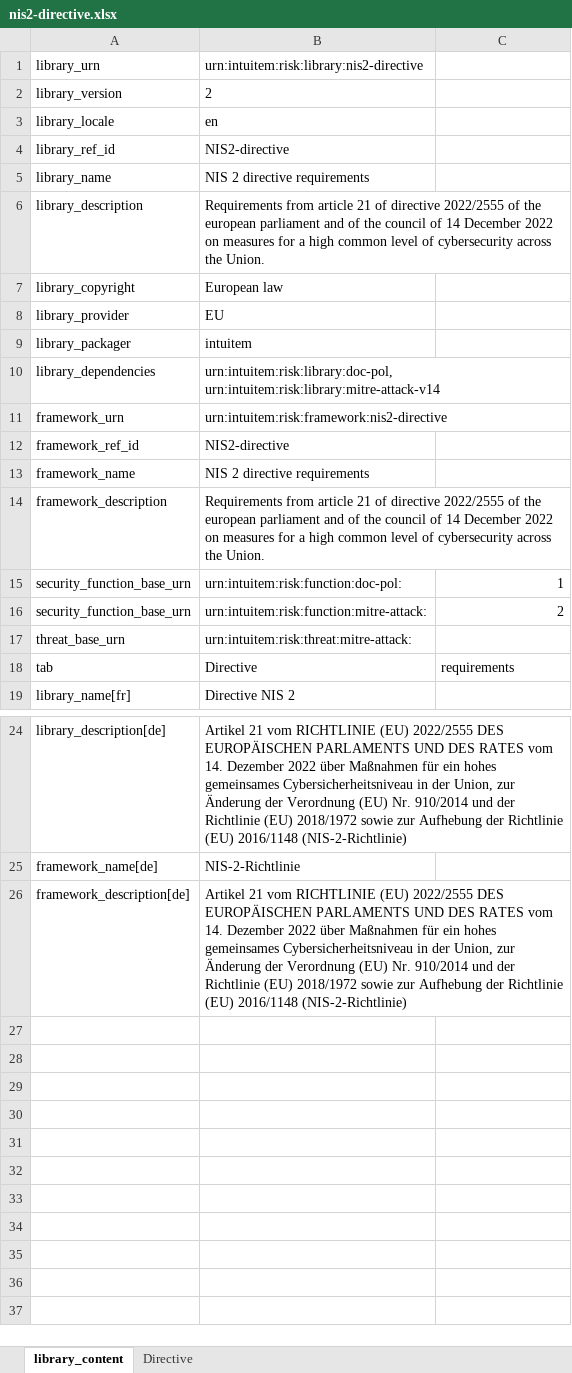
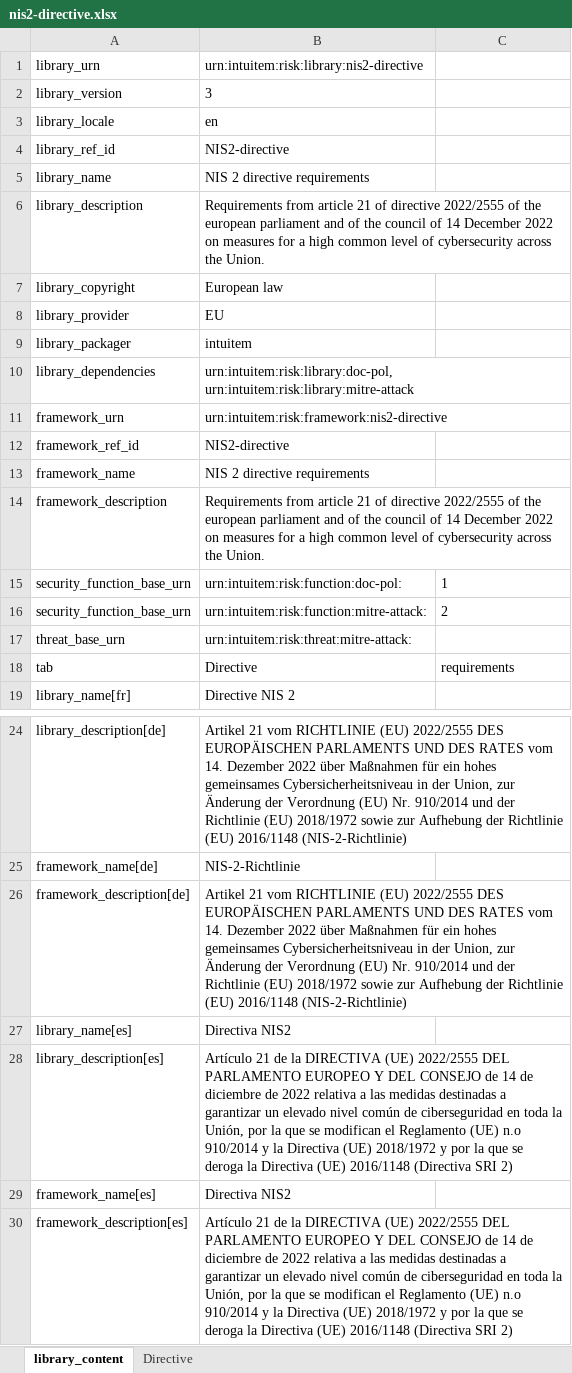
Before and after one commit to intuitem/ciso-assistant-community, an Excel workbook: tools/NIS2/nis2-directive.xlsx, sheet library_content, drawn as a sheet; only a part is shown, gaps mark what is left out; values as stored, in another font and other column widths than the file's, no borders; the diff names each change by its address in the sheet, - before the commit and + after, or states it on an @@ line.

Commit message:
NIS2 Translation to Spanish (#1303)

```diff
--- a/tools/NIS2/nis2-directive.xlsx (sheet library_content)
+++ b/tools/NIS2/nis2-directive.xlsx (sheet library_content)
-B2: 2
+B2: 3
-B10: urn:intuitem:risk:library:doc-pol, urn:intuitem:risk:library:mitre-attack-v14
+B10: urn:intuitem:risk:library:doc-pol, urn:intuitem:risk:library:mitre-attack
-C15:C16 alignment: right
+C15:C16 alignment: left
+row 27: library_name[es] | Directiva NIS2
+row 28: library_description[es] | Artículo 21 de la DIRECTIVA (UE) 2022/2555 DEL PARLAMENTO EUROPEO Y DEL CONSEJO de 14 de diciembre de 2022 relativa a las medidas destinadas a garantizar un elevado nivel común de ciberseguridad en toda la Unión, por la que se modifican el Reglamento (UE) n.o 910/2014 y la Directiva (UE) 2018/1972 y por la que se deroga la Directiva (UE) 2016/1148 (Directiva SRI 2)
+row 29: framework_name[es] | Directiva NIS2
+row 30: framework_description[es] | Artículo 21 de la DIRECTIVA (UE) 2022/2555 DEL PARLAMENTO EUROPEO Y DEL CONSEJO de 14 de diciembre de 2022 relativa a las medidas destinadas a garantizar un elevado nivel común de ciberseguridad en toda la Unión, por la que se modifican el Reglamento (UE) n.o 910/2014 y la Directiva (UE) 2018/1972 y por la que se deroga la Directiva (UE) 2016/1148 (Directiva SRI 2)
```
Also changed, not shown: sheet Directive.
